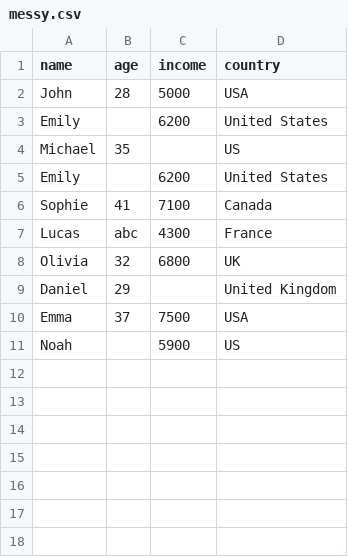
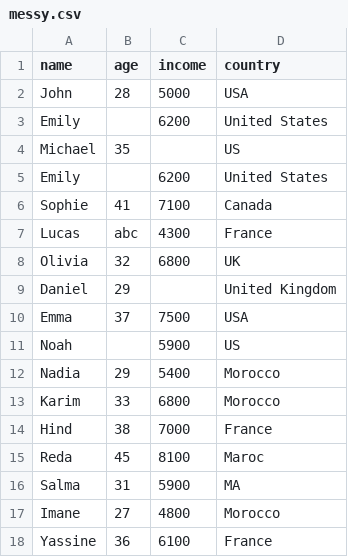
Before and after one commit to idrissiradi/dataset-detective, a CSV file: data/messy.csv, drawn as a sheet.

Commit message:
update messy data

```diff
--- a/data/messy.csv
+++ b/data/messy.csv
@@ -11 +11,8 @@ Emma,37,7500,USA
 Noah,,5900,US
+Nadia,29,5400,Morocco
+Karim,33,6800,Morocco
+Hind,38,7000,France
+Reda,45,8100,Maroc
+Salma,31,5900,MA
+Imane,27,4800,Morocco
+Yassine,36,6100,France
```
